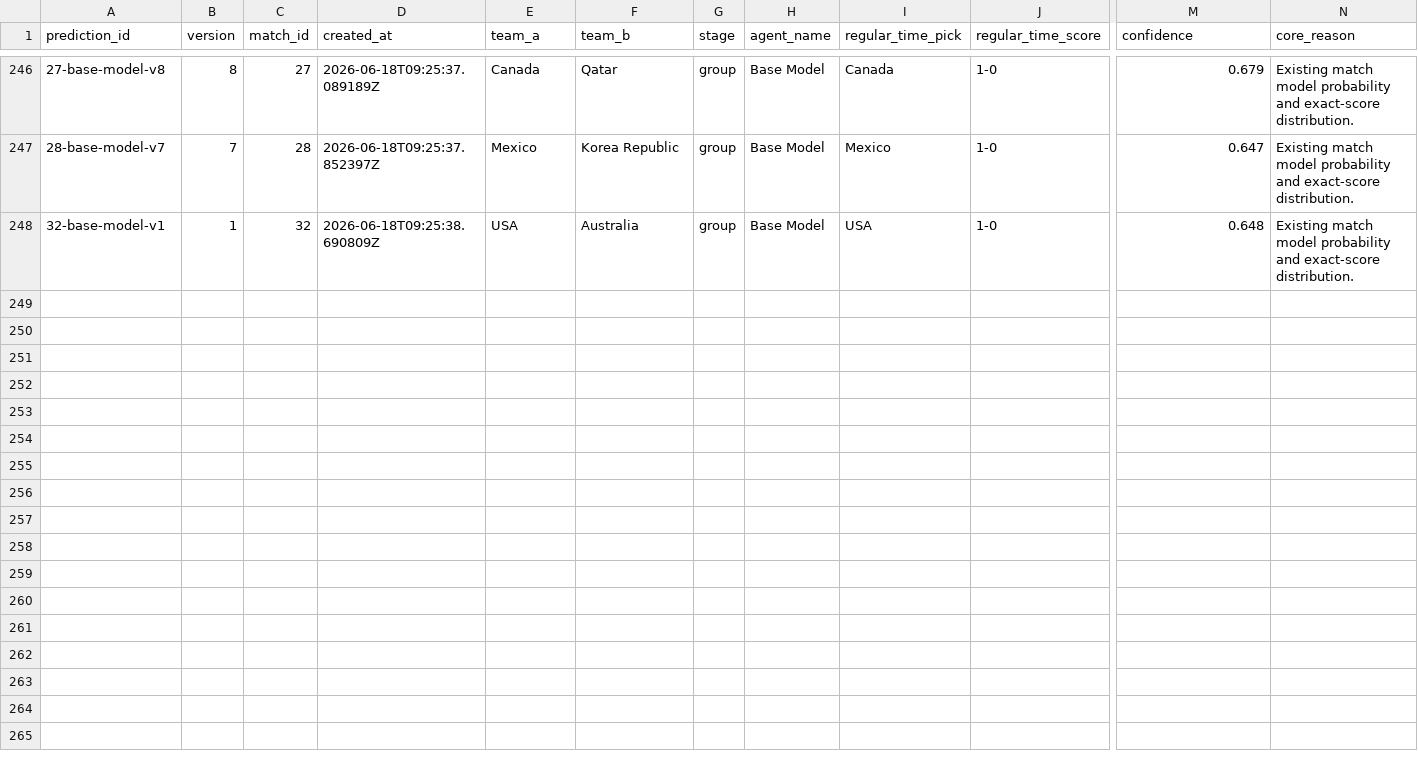
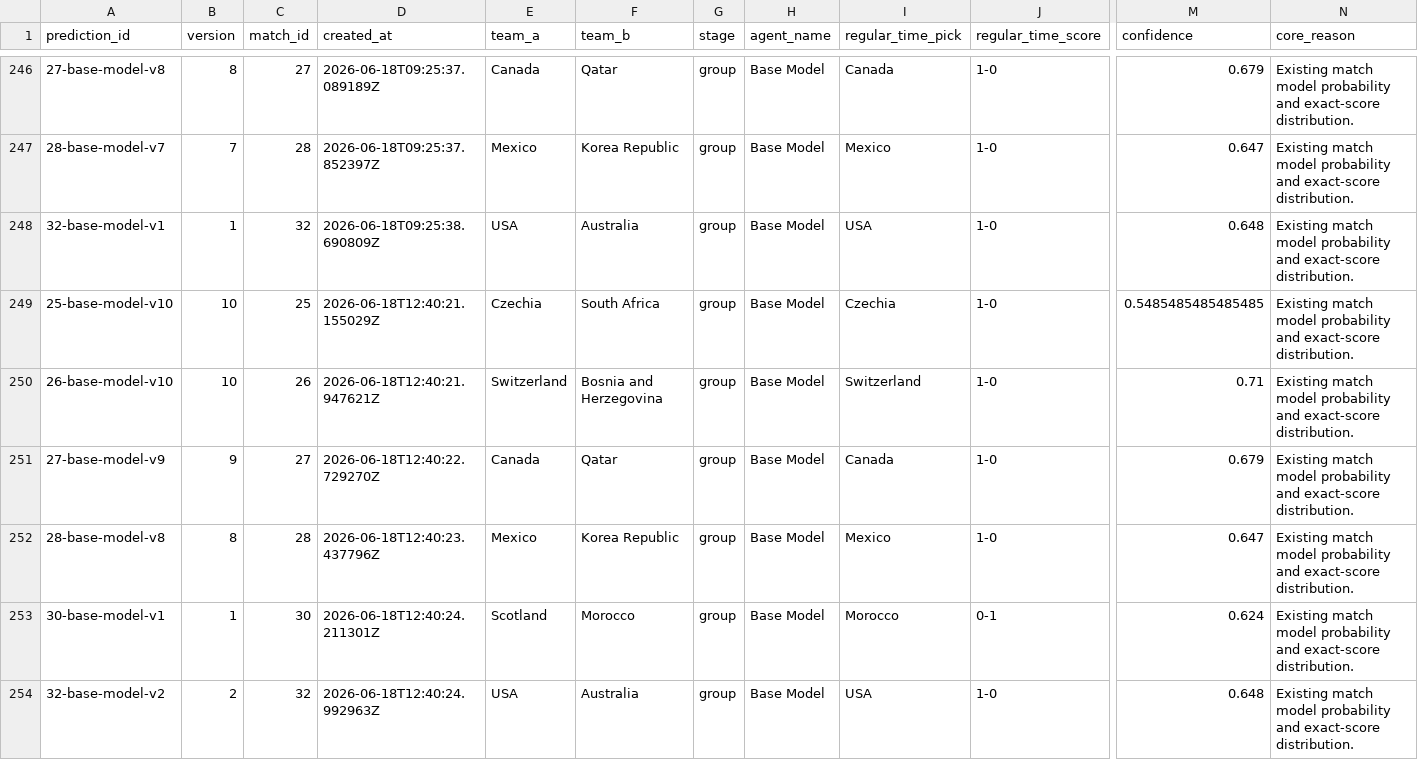
Before and after one commit to KaiwenMo1/worldcup2026, a CSV file: data/prediction_arena/ledgers/model_predictions.csv, drawn as a sheet; only a part is shown, gaps mark what is left out; rows hold the shown columns only; the diff names each change by its address in the sheet, - before the commit and + after, or states it on an @@ line.

```diff
--- a/data/prediction_arena/ledgers/model_predictions.csv
+++ b/data/prediction_arena/ledgers/model_predictions.csv
+row 249: 25-base-model-v10 | 10 | 25 | 2026-06-18T12:40:21.155029Z | Czechia | South Africa | group | Base Model | Czechia | 1-0 | 0.5485485485485485 | Existing match model probability and exact-score distribution.
+row 250: 26-base-model-v10 | 10 | 26 | 2026-06-18T12:40:21.947621Z | Switzerland | Bosnia and Herzegovina | group | Base Model | Switzerland | 1-0 | 0.71 | Existing match model probability and exact-score distribution.
+row 251: 27-base-model-v9 | 9 | 27 | 2026-06-18T12:40:22.729270Z | Canada | Qatar | group | Base Model | Canada | 1-0 | 0.679 | Existing match model probability and exact-score distribution.
+row 252: 28-base-model-v8 | 8 | 28 | 2026-06-18T12:40:23.437796Z | Mexico | Korea Republic | group | Base Model | Mexico | 1-0 | 0.647 | Existing match model probability and exact-score distribution.
+row 253: 30-base-model-v1 | 1 | 30 | 2026-06-18T12:40:24.211301Z | Scotland | Morocco | group | Base Model | Morocco | 0-1 | 0.624 | Existing match model probability and exact-score distribution.
+row 254: 32-base-model-v2 | 2 | 32 | 2026-06-18T12:40:24.992963Z | USA | Australia | group | Base Model | USA | 1-0 | 0.648 | Existing match model probability and exact-score distribution.
```
Also changed, not shown: data/derived/manager_skill_evaluation_results.csv, data/derived/matchup_evaluation_results.csv, 7 other files.
